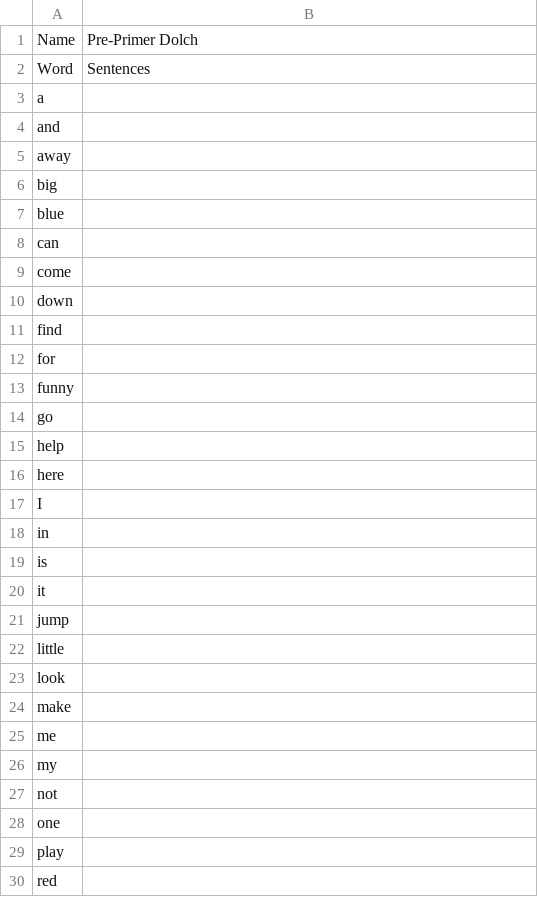
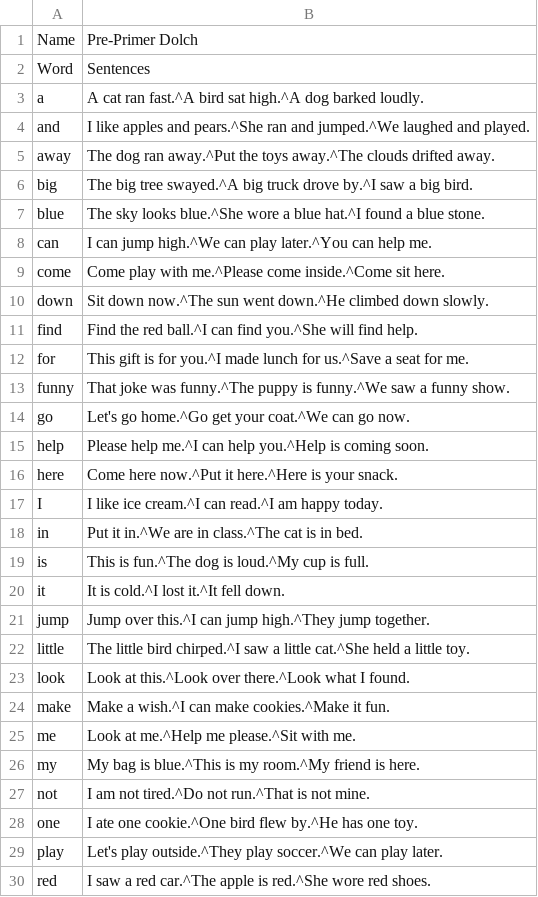
Before and after one commit to ZhongTheKong/read_right_project, a CSV file: assets/pre_primer_dolch.csv, drawn as a sheet; only a part is shown; the diff covers the shown part only.

```diff
--- a/assets/pre_primer_dolch.csv
+++ b/assets/pre_primer_dolch.csv
@@ -2,29 +2,29 @@ Name,Pre-Primer Dolch
 Word,Sentences
-a,
-and,
-away,
-big,
-blue,
-can,
-come,
-down,
-find,
-for,
-funny,
-go,
-help,
-here,
-I,
-in,
-is,
-it,
-jump,
-little,
-look,
-make,
-me,
-my,
-not,
-one,
-play,
-red,
+a,A cat ran fast.^A bird sat high.^A dog barked loudly.
+and,I like apples and pears.^She ran and jumped.^We laughed and played.
+away,The dog ran away.^Put the toys away.^The clouds drifted away.
+big,The big tree swayed.^A big truck drove by.^I saw a big bird.
+blue,The sky looks blue.^She wore a blue hat.^I found a blue stone.
+can,I can jump high.^We can play later.^You can help me.
+come,Come play with me.^Please come inside.^Come sit here.
+down,Sit down now.^The sun went down.^He climbed down slowly.
+find,Find the red ball.^I can find you.^She will find help.
+for,This gift is for you.^I made lunch for us.^Save a seat for me.
+funny,That joke was funny.^The puppy is funny.^We saw a funny show.
+go,Let's go home.^Go get your coat.^We can go now.
+help,Please help me.^I can help you.^Help is coming soon.
+here,Come here now.^Put it here.^Here is your snack.
+I,I like ice cream.^I can read.^I am happy today.
+in,Put it in.^We are in class.^The cat is in bed.
+is,This is fun.^The dog is loud.^My cup is full.
+it,It is cold.^I lost it.^It fell down.
+jump,Jump over this.^I can jump high.^They jump together.
+little,The little bird chirped.^I saw a little cat.^She held a little toy.
+look,Look at this.^Look over there.^Look what I found.
+make,Make a wish.^I can make cookies.^Make it fun.
+me,Look at me.^Help me please.^Sit with me.
+my,My bag is blue.^This is my room.^My friend is here.
+not,I am not tired.^Do not run.^That is not mine.
+one,I ate one cookie.^One bird flew by.^He has one toy.
+play,Let's play outside.^They play soccer.^We can play later.
+red,I saw a red car.^The apple is red.^She wore red shoes.
```
Also changed, not shown: 12 edited cells elsewhere in this file, 1 other file.
